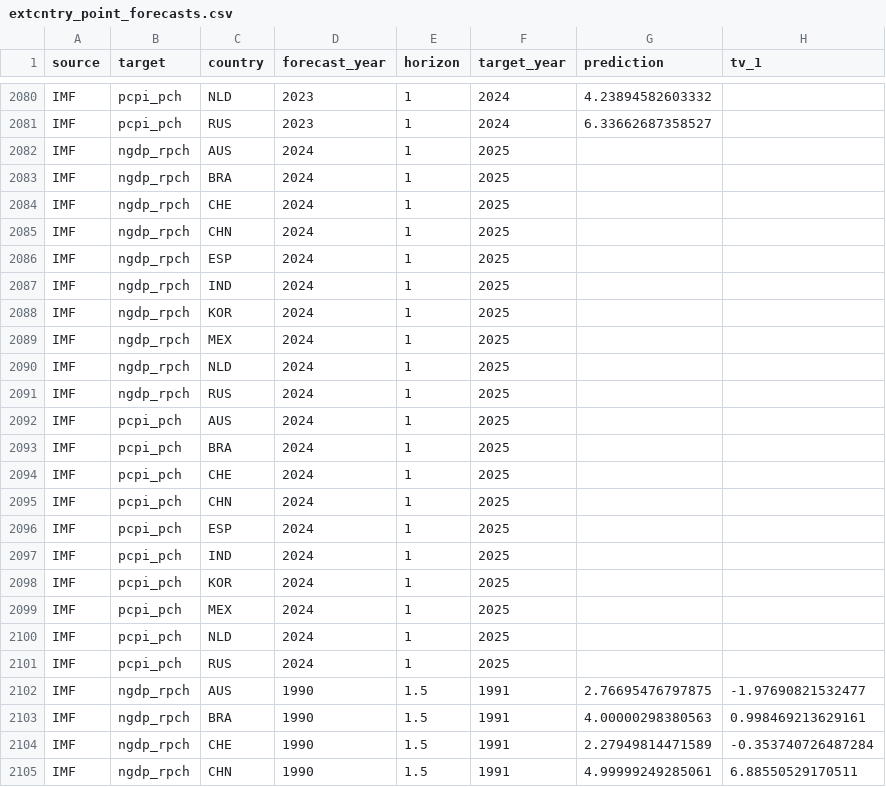
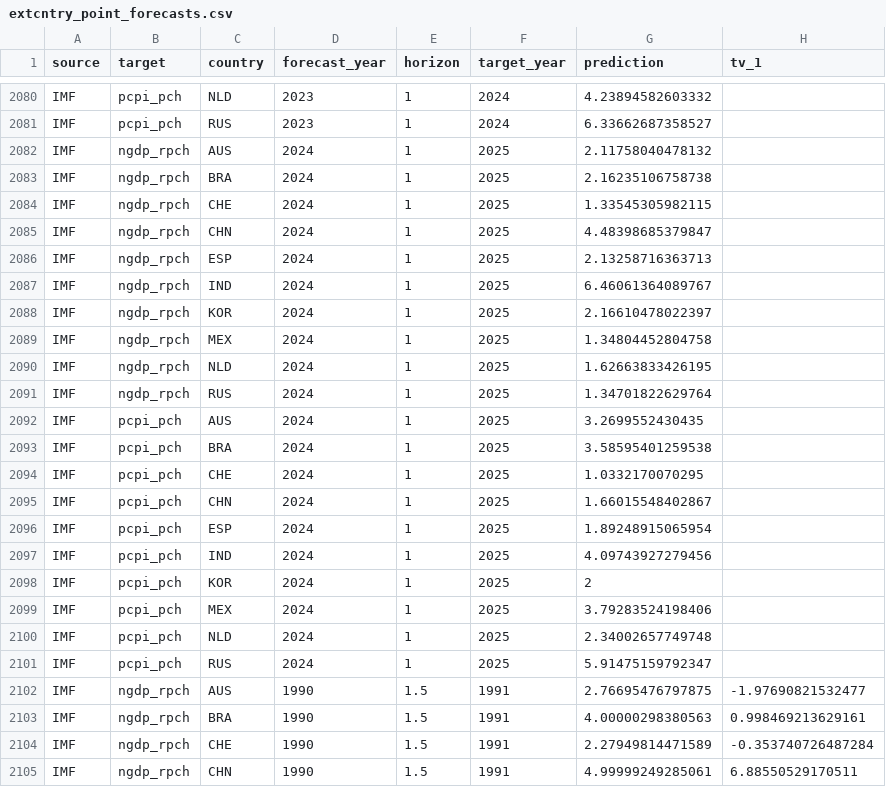
Before and after one commit to fredbec/uqimf, a CSV file: data/extcntry_point_forecasts.csv, drawn as a sheet; only a part is shown, gaps mark what is left out; the diff covers the shown part only.

```diff
--- a/data/extcntry_point_forecasts.csv
+++ b/data/extcntry_point_forecasts.csv
@@ -2081,22 +2081,22 @@ IMF,pcpi_pch,NLD,2023,1,2024,4.23894582603332,
 IMF,pcpi_pch,RUS,2023,1,2024,6.33662687358527,
-IMF,ngdp_rpch,AUS,2024,1,2025,,
-IMF,ngdp_rpch,BRA,2024,1,2025,,
-IMF,ngdp_rpch,CHE,2024,1,2025,,
-IMF,ngdp_rpch,CHN,2024,1,2025,,
-IMF,ngdp_rpch,ESP,2024,1,2025,,
-IMF,ngdp_rpch,IND,2024,1,2025,,
-IMF,ngdp_rpch,KOR,2024,1,2025,,
-IMF,ngdp_rpch,MEX,2024,1,2025,,
-IMF,ngdp_rpch,NLD,2024,1,2025,,
-IMF,ngdp_rpch,RUS,2024,1,2025,,
-IMF,pcpi_pch,AUS,2024,1,2025,,
-IMF,pcpi_pch,BRA,2024,1,2025,,
-IMF,pcpi_pch,CHE,2024,1,2025,,
-IMF,pcpi_pch,CHN,2024,1,2025,,
-IMF,pcpi_pch,ESP,2024,1,2025,,
-IMF,pcpi_pch,IND,2024,1,2025,,
-IMF,pcpi_pch,KOR,2024,1,2025,,
-IMF,pcpi_pch,MEX,2024,1,2025,,
-IMF,pcpi_pch,NLD,2024,1,2025,,
-IMF,pcpi_pch,RUS,2024,1,2025,,
+IMF,ngdp_rpch,AUS,2024,1,2025,2.11758040478132,
+IMF,ngdp_rpch,BRA,2024,1,2025,2.16235106758738,
+IMF,ngdp_rpch,CHE,2024,1,2025,1.33545305982115,
+IMF,ngdp_rpch,CHN,2024,1,2025,4.48398685379847,
+IMF,ngdp_rpch,ESP,2024,1,2025,2.13258716363713,
+IMF,ngdp_rpch,IND,2024,1,2025,6.46061364089767,
+IMF,ngdp_rpch,KOR,2024,1,2025,2.16610478022397,
+IMF,ngdp_rpch,MEX,2024,1,2025,1.34804452804758,
+IMF,ngdp_rpch,NLD,2024,1,2025,1.62663833426195,
+IMF,ngdp_rpch,RUS,2024,1,2025,1.34701822629764,
+IMF,pcpi_pch,AUS,2024,1,2025,3.2699552430435,
+IMF,pcpi_pch,BRA,2024,1,2025,3.58595401259538,
+IMF,pcpi_pch,CHE,2024,1,2025,1.0332170070295,
+IMF,pcpi_pch,CHN,2024,1,2025,1.66015548402867,
+IMF,pcpi_pch,ESP,2024,1,2025,1.89248915065954,
+IMF,pcpi_pch,IND,2024,1,2025,4.09743927279456,
+IMF,pcpi_pch,KOR,2024,1,2025,2,
+IMF,pcpi_pch,MEX,2024,1,2025,3.79283524198406,
+IMF,pcpi_pch,NLD,2024,1,2025,2.34002657749748,
+IMF,pcpi_pch,RUS,2024,1,2025,5.91475159792347,
 IMF,ngdp_rpch,AUS,1990,1.5,1991,2.76695476797875,-1.97690821532477
```
Also changed, not shown: 72 edited cells elsewhere in this file, data/extcis_point_forecasts.csv, data/extcntry_toscore_bvarspecs_point_forecasts.csv, 42 other files.
